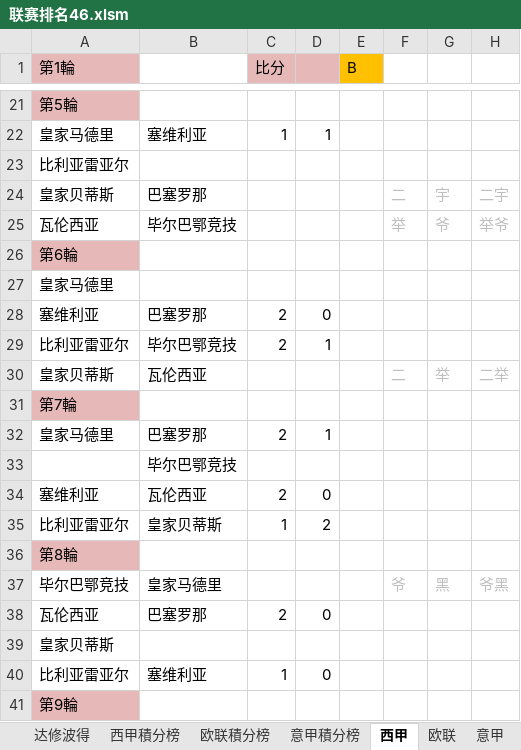
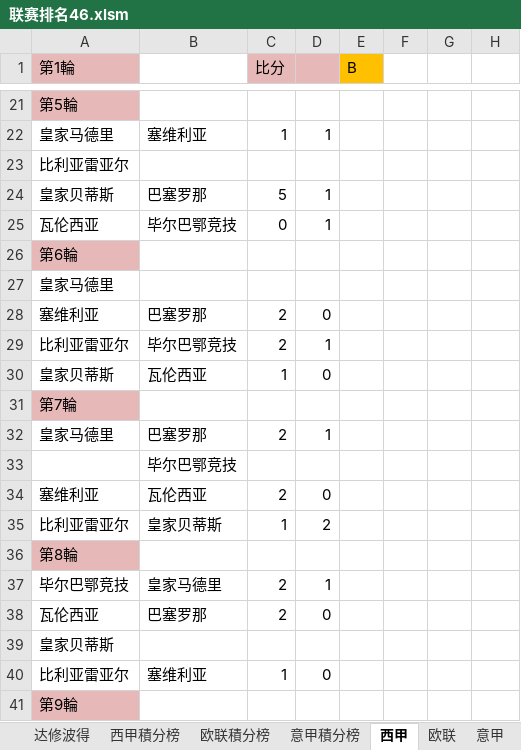
Before and after one commit to yarksee/ISCPrimierLeague, an Excel workbook: 联赛排名46.xlsm, sheet 西甲, drawn as a sheet; only a part is shown, gaps mark what is left out; values as stored, in another font and other column widths than the file's, no borders; removed rows and columns are numbered as before the commit, all else as after; the diff names each change by its address in the sheet, - before the commit and + after, or states it on an @@ line.

```diff
--- a/联赛排名46.xlsm (sheet 西甲)
+++ b/联赛排名46.xlsm (sheet 西甲)
-row 24: 皇家贝蒂斯 | 巴塞罗那 |  |  |  | 二 | 宇 | 二宇
-row 25: 瓦伦西亚 | 毕尔巴鄂竞技 |  |  |  | 举 | 爷 | 举爷
+row 24: 皇家贝蒂斯 | 巴塞罗那 | 5 | 1
+row 25: 瓦伦西亚 | 毕尔巴鄂竞技 | 0 | 1
-row 30: 皇家贝蒂斯 | 瓦伦西亚 |  |  |  | 二 | 举 | 二举
+row 30: 皇家贝蒂斯 | 瓦伦西亚 | 1 | 0
-row 37: 毕尔巴鄂竞技 | 皇家马德里 |  |  |  | 爷 | 黑 | 爷黑
+row 37: 毕尔巴鄂竞技 | 皇家马德里 | 2 | 1
```
Also changed, not shown: sheet 意甲積分榜, sheet 欧联積分榜, sheet 达修波得, sheet 意甲, sheet 西甲積分榜, sheet 欧联, formulas that keep their value.
